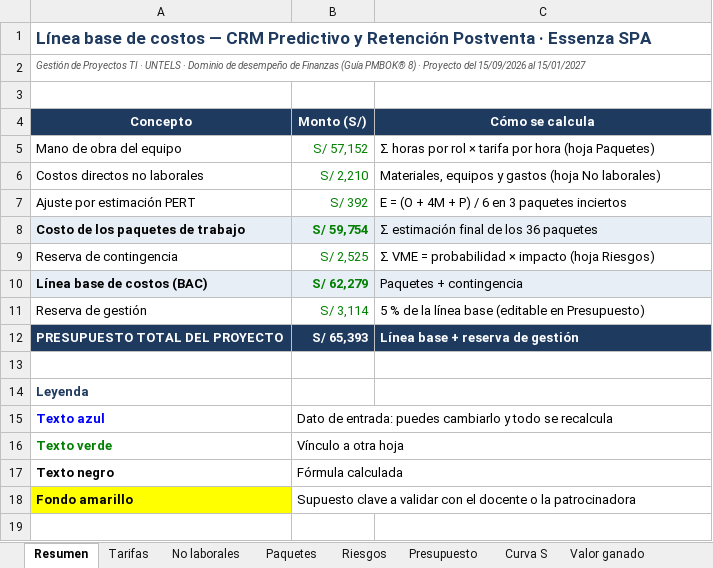
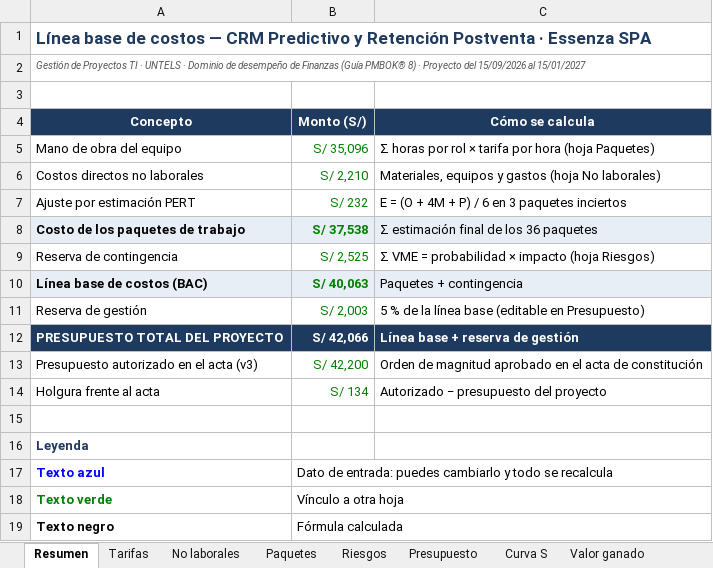
Before and after one commit to leonardoplox2/essenza-crm-implementacion, an Excel workbook: docs/Costos_CRM_Essenza.xlsx, sheet Resumen, drawn as a sheet; only a part is shown; the shorter side is filled out with more unchanged rows; values as stored, in another font and other column widths than the file's, no borders; the diff names each change by its address in the sheet, - before the commit and + after, or states it on an @@ line.

```diff
--- a/docs/Costos_CRM_Essenza.xlsx (sheet Resumen)
+++ b/docs/Costos_CRM_Essenza.xlsx (sheet Resumen)
-B5 (Monto (S/)): S/ 57,152
+B5 (Monto (S/)): S/ 35,096
-B7 (Monto (S/)): S/ 392
+B7 (Monto (S/)): S/ 232
-B8 (Monto (S/)): S/ 59,754
+B8 (Monto (S/)): S/ 37,538
-B10 (Monto (S/)): S/ 62,279
+B10 (Monto (S/)): S/ 40,063
-B11 (Monto (S/)): S/ 3,114
+B11 (Monto (S/)): S/ 2,003
-B12 (Monto (S/)): S/ 65,393
+B12 (Monto (S/)): S/ 42,066
+row 13: Presupuesto autorizado en el acta (v3) | S/ 42,200 | Orden de magnitud aprobado en el acta de constitución
+row 14: Holgura frente al acta | S/ 134 | Autorizado − presupuesto del proyecto
```
Also changed, not shown: sheet Paquetes, sheet Curva S, sheet Tarifas, sheet Presupuesto, sheet Valor ganado, sheet Viabilidad, charts or pictures, 5 other files.
